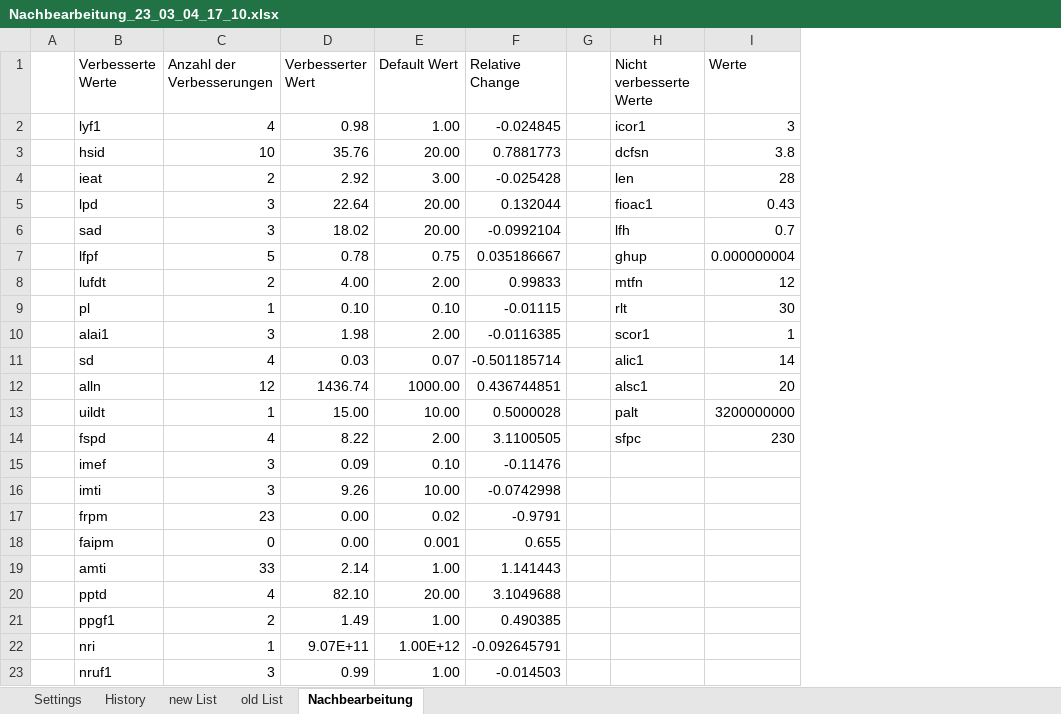
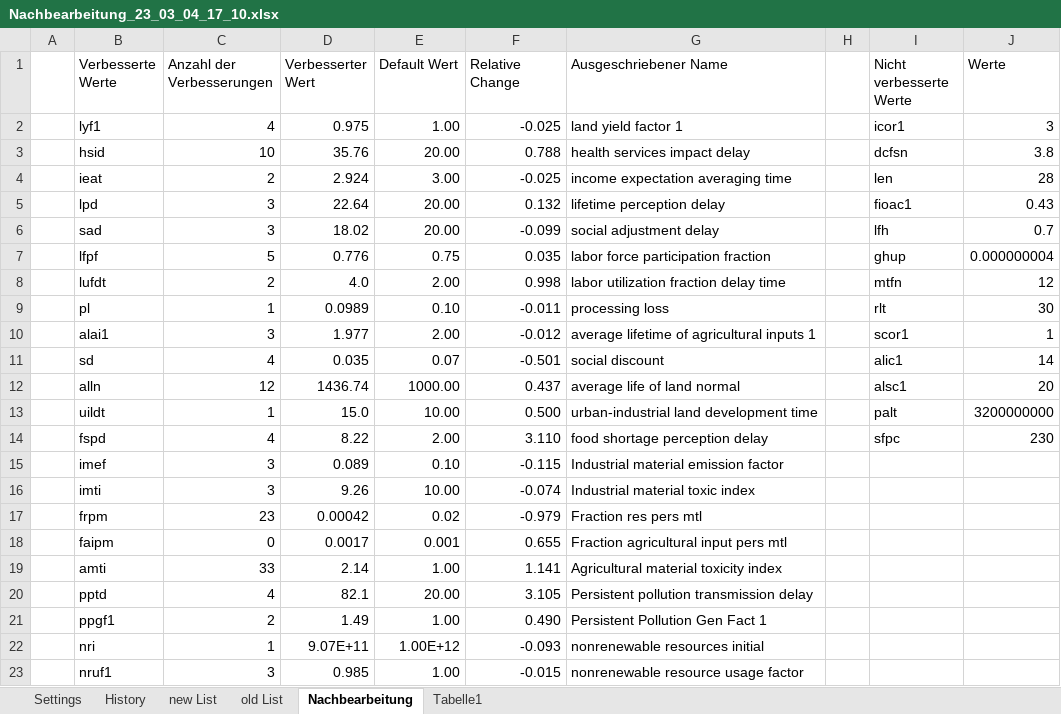
Before and after one commit to TimSchell98/Limits-to-Growth-Masterprojekt-TH-Koeln-2022, an Excel workbook: Durchläufe/Größere Grid resolution/60/Nachbearbeitung_23_03_04_17_10.xlsx, sheet Nachbearbeitung, drawn as a sheet; values as stored, in another font and other column widths than the file's, no borders; charts and pictures not drawn; the diff names each change by its address in the sheet, - before the commit and + after, or states it on an @@ line.

```diff
--- a/Durchläufe/Größere Grid resolution/60/Nachbearbeitung_23_03_04_17_10.xlsx (sheet Nachbearbeitung)
+++ b/Durchläufe/Größere Grid resolution/60/Nachbearbeitung_23_03_04_17_10.xlsx (sheet Nachbearbeitung)
+sheet tab: Tabelle1
+column G (Ausgeschriebener Name), rows 2-23: land yield factor 1 | health services impact delay | income expectation averaging time | lifetime perception delay | social adjustment delay | labor force participation fraction | labor utilization fraction delay time | processing loss | average lifetime of agricultural inputs 1 | social discount | average life of land normal | urban-industrial land development time | food shortage perception delay | Industrial material emission factor | Industrial material toxic index | Fraction res pers mtl | Fraction agricultural input pers mtl | Agricultural material toxicity index | Persistent pollution transmission delay | Persistent Pollution Gen Fact 1 | nonrenewable resources initial | nonrenewable resource usage factor
-D2 (Verbesserter Wert): 0.98
+D2 (Verbesserter Wert): 0.975
-F2 (Relative Change): -0.024845
+F2 (Relative Change): -0.025
-F3 (Relative Change): 0.7881773
+F3 (Relative Change): 0.788
-D4 (Verbesserter Wert): 2.92
+D4 (Verbesserter Wert): 2.924
-F4 (Relative Change): -0.025428
+F4 (Relative Change): -0.025
-F5 (Relative Change): 0.132044
+F5 (Relative Change): 0.132
-F6 (Relative Change): -0.0992104
+F6 (Relative Change): -0.099
-D7 (Verbesserter Wert): 0.78
+D7 (Verbesserter Wert): 0.776
-F7 (Relative Change): 0.035186667
+F7 (Relative Change): 0.035
-D8 (Verbesserter Wert): 4.00
+D8 (Verbesserter Wert): 4.0
-F8 (Relative Change): 0.99833
+F8 (Relative Change): 0.998
-D9 (Verbesserter Wert): 0.10
+D9 (Verbesserter Wert): 0.0989
-F9 (Relative Change): -0.01115
+F9 (Relative Change): -0.011
-D10 (Verbesserter Wert): 1.98
+D10 (Verbesserter Wert): 1.977
-F10 (Relative Change): -0.0116385
+F10 (Relative Change): -0.012
-D11 (Verbesserter Wert): 0.03
+D11 (Verbesserter Wert): 0.035
-F11 (Relative Change): -0.501185714
+F11 (Relative Change): -0.501
-F12 (Relative Change): 0.436744851
+F12 (Relative Change): 0.437
-D13 (Verbesserter Wert): 15.00
+D13 (Verbesserter Wert): 15.0
-F13 (Relative Change): 0.5000028
+F13 (Relative Change): 0.500
-F14 (Relative Change): 3.1100505
+F14 (Relative Change): 3.110
-D15 (Verbesserter Wert): 0.09
+D15 (Verbesserter Wert): 0.089
-F15 (Relative Change): -0.11476
+F15 (Relative Change): -0.115
-F16 (Relative Change): -0.0742998
+F16 (Relative Change): -0.074
-D17 (Verbesserter Wert): 0.00
+D17 (Verbesserter Wert): 0.00042
-F17 (Relative Change): -0.9791
+F17 (Relative Change): -0.979
-D18 (Verbesserter Wert): 0.00
+D18 (Verbesserter Wert): 0.0017
-F19 (Relative Change): 1.141443
+F19 (Relative Change): 1.141
-D20 (Verbesserter Wert): 82.10
+D20 (Verbesserter Wert): 82.1
-F20 (Relative Change): 3.1049688
+F20 (Relative Change): 3.105
-F21 (Relative Change): 0.490385
+F21 (Relative Change): 0.490
-F22 (Relative Change): -0.092645791
+F22 (Relative Change): -0.093
-D23 (Verbesserter Wert): 0.99
+D23 (Verbesserter Wert): 0.985
-F23 (Relative Change): -0.014503
+F23 (Relative Change): -0.015
```
Also changed, not shown: sheet new List, sheet old List, charts or pictures, Durchläufe/Größere Grid resolution/60/Analysis parameter_list_23_03_04_17_10.xlsx, Durchläufe/NRI/Doppelte NRI/Analysis parameter_list_23_03_02_20_24.xlsx, 12 other files.
